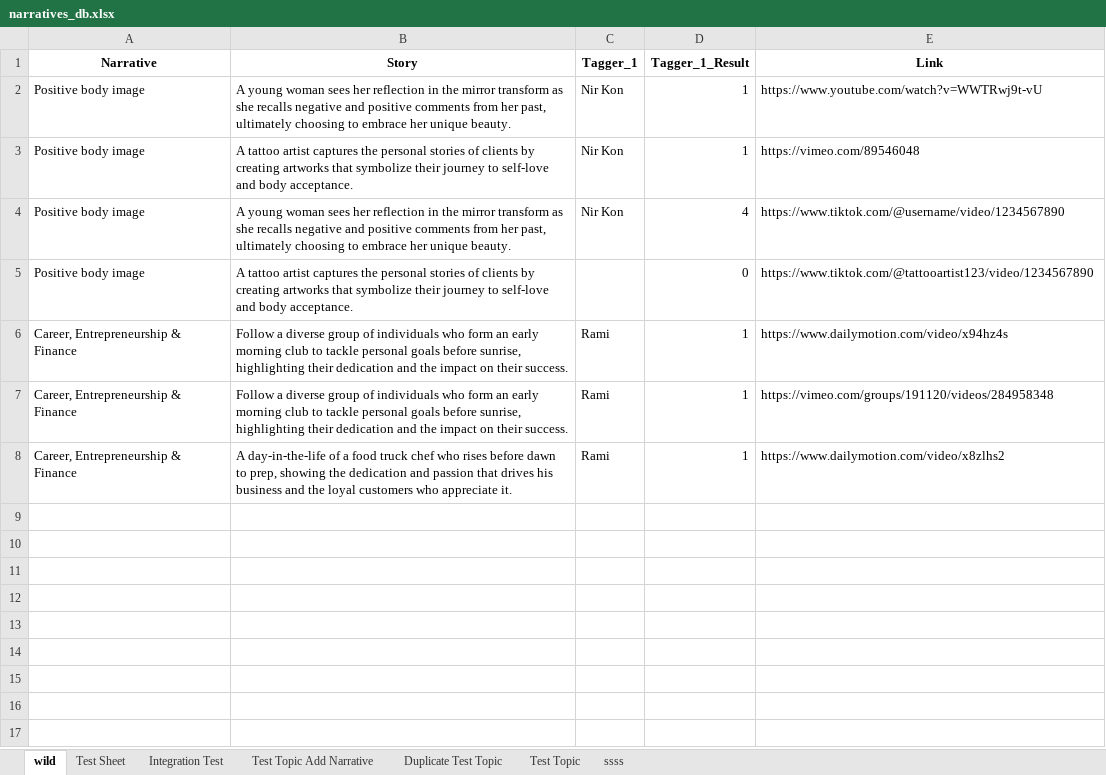
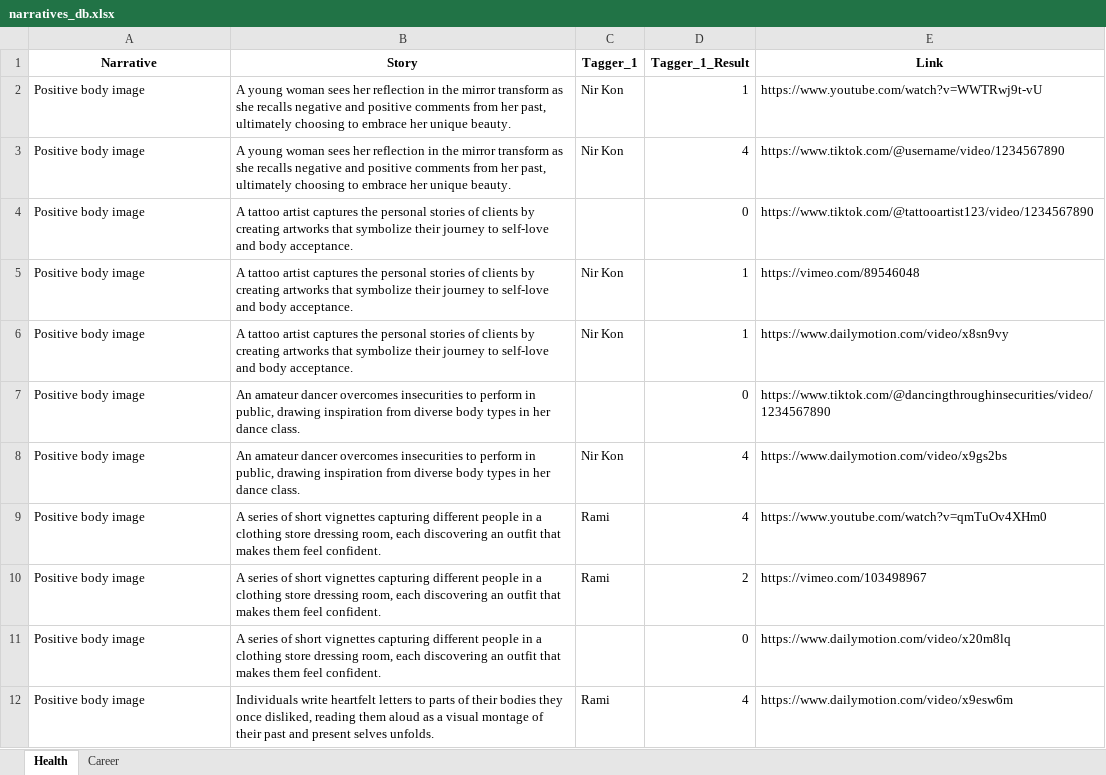
Before and after one commit to konnir/IssarVideos, an Excel workbook: static/db/narratives_db.xlsx, sheet Health, drawn as a sheet; values as stored, in another font and other column widths than the file's, no borders; removed rows and columns are numbered as before the commit, all else as after; the diff names each change by its address in the sheet, - before the commit and + after, or states it on an @@ line.

```diff
--- a/static/db/narratives_db.xlsx (sheet Health)
+++ b/static/db/narratives_db.xlsx (sheet Health)
-sheet tab: wild
+sheet tab: Health
-sheet tab: Test Sheet
+sheet tab: Career
-sheet tab: Integration Test
-sheet tab: Test Topic Add Narrative
-sheet tab: Duplicate Test Topic
-sheet tab: Test Topic
-sheet tab: ssss
-row 6: Career, Entrepreneurship & Finance | Follow a diverse group of individuals who form an early morning club to tackle personal goals before sunrise, highlighting their dedication and the impact on their success. | Rami | 1 | https://www.dailymotion.com/video/x94hz4s
-row 7: Career, Entrepreneurship & Finance | Follow a diverse group of individuals who form an early morning club to tackle personal goals before sunrise, highlighting their dedication and the impact on their success. | Rami | 1 | https://vimeo.com/groups/191120/videos/284958348
-row 8: Career, Entrepreneurship & Finance | A day-in-the-life of a food truck chef who rises before dawn to prep, showing the dedication and passion that drives his business and the loyal customers who appreciate it. | Rami | 1 | https://www.dailymotion.com/video/x8zlhs2
@@ row 3 moved to row 5: Positive body image @@
+row 6: Positive body image | A tattoo artist captures the personal stories of clients by creating artworks that symbolize their journey to self-love and body acceptance. | Nir Kon | 1 | https://www.dailymotion.com/video/x8sn9vy
+row 7: Positive body image | An amateur dancer overcomes insecurities to perform in public, drawing inspiration from diverse body types in her dance class. |  | 0 | https://www.tiktok.com/@dancingthroughinsecurities/video/1234567890
+row 8: Positive body image | An amateur dancer overcomes insecurities to perform in public, drawing inspiration from diverse body types in her dance class. | Nir Kon | 4 | https://www.dailymotion.com/video/x9gs2bs
+row 9: Positive body image | A series of short vignettes capturing different people in a clothing store dressing room, each discovering an outfit that makes them feel confident. | Rami | 4 | https://www.youtube.com/watch?v=qmTuOv4XHm0
+row 10: Positive body image | A series of short vignettes capturing different people in a clothing store dressing room, each discovering an outfit that makes them feel confident. | Rami | 2 | https://vimeo.com/103498967
+row 11: Positive body image | A series of short vignettes capturing different people in a clothing store dressing room, each discovering an outfit that makes them feel confident. |  | 0 | https://www.dailymotion.com/video/x20m8lq
+row 12: Positive body image | Individuals write heartfelt letters to parts of their bodies they once disliked, reading them aloud as a visual montage of their past and present selves unfolds. | Rami | 4 | https://www.dailymotion.com/video/x9esw6m
```
Also changed, not shown: sheet Career, 3 other files.
